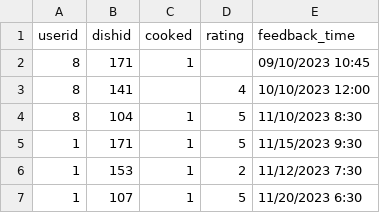
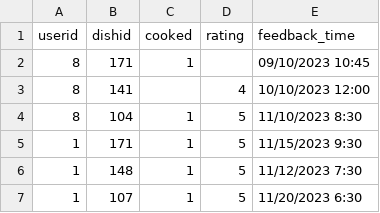
Before and after one commit to rishimae/ml_kusinaiready, a CSV file: user_dish_feedback.csv, drawn as a sheet.

Commit message:
user_dish_feedback.csv

```diff
--- a/user_dish_feedback.csv
+++ b/user_dish_feedback.csv
@@ -5,3 +5,3 @@ userid,dishid,cooked,rating,feedback_time
 1,171,1,5,11/15/2023 9:30
-1,153,1,2,11/12/2023 7:30
+1,148,1,5,11/12/2023 7:30
 1,107,1,5,11/20/2023 6:30
```
